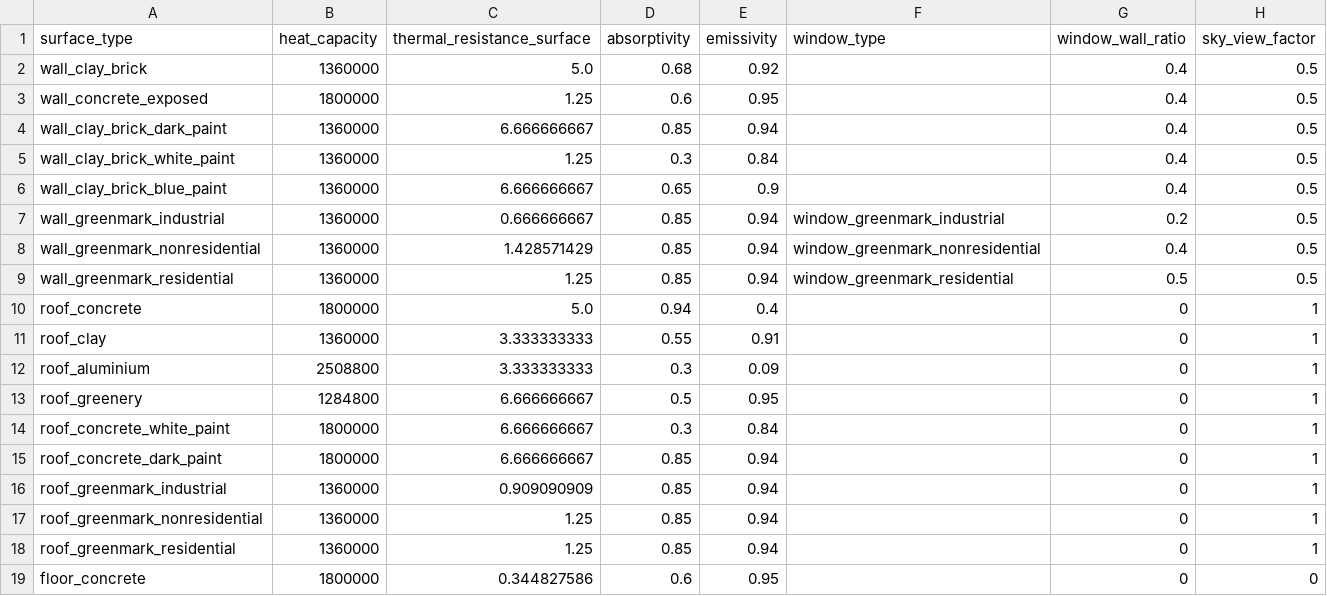
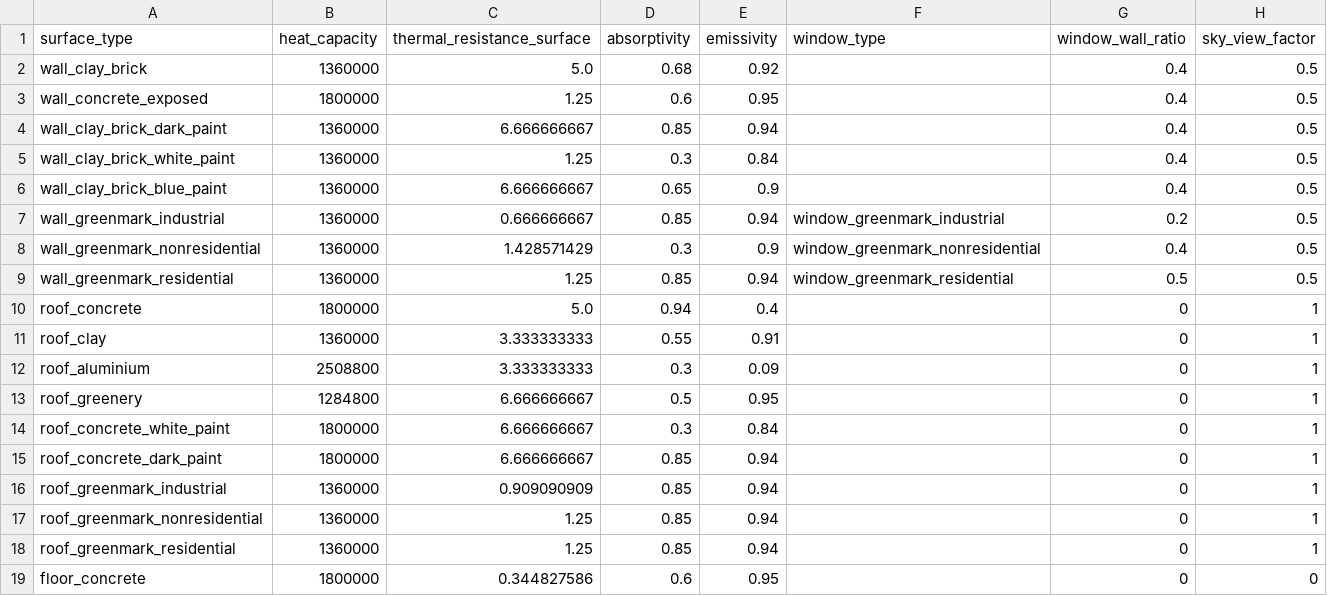
Before and after one commit to mesmo-dev/cobmo, a CSV file: data/surface_types.csv, drawn as a sheet.

Commit message:
data: Revise Greenmark surfaces

```diff
--- a/data/surface_types.csv
+++ b/data/surface_types.csv
@@ -7,3 +7,3 @@ wall_clay_brick_blue_paint,1360000,6.666666667,0.65,0.9,,0.4,0.5
 wall_greenmark_industrial,1360000,0.666666667,0.85,0.94,window_greenmark_industrial,0.2,0.5
-wall_greenmark_nonresidential,1360000,1.428571429,0.85,0.94,window_greenmark_nonresidential,0.4,0.5
+wall_greenmark_nonresidential,1360000,1.428571429,0.3,0.9,window_greenmark_nonresidential,0.4,0.5
 wall_greenmark_residential,1360000,1.25,0.85,0.94,window_greenmark_residential,0.5,0.5
```
Also changed, not shown: data/window_types.csv.
